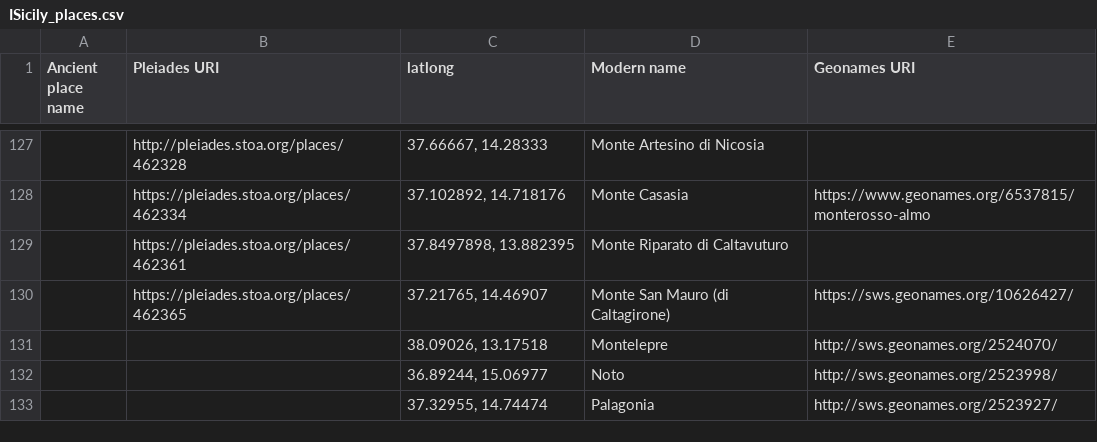
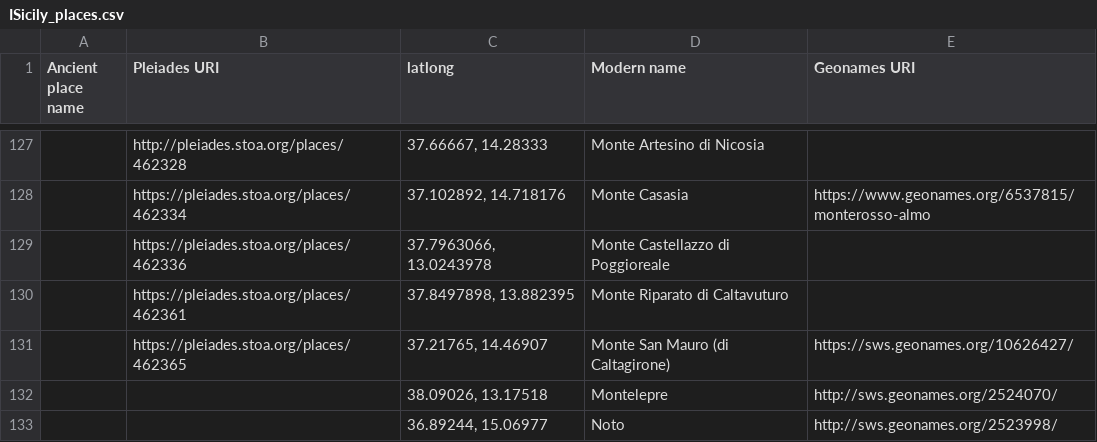
Before and after one commit to ISicily/ISicily, a CSV file: alists/ISicily_places.csv, drawn as a sheet; only a part is shown, gaps mark what is left out; the shorter side is filled out with more unchanged rows; the diff names each change by its address in the sheet, - before the commit and + after, or states it on an @@ line.

Commit message:
Update ISicily_places.csv

```diff
--- a/alists/ISicily_places.csv
+++ b/alists/ISicily_places.csv
+row 129:  | https://pleiades.stoa.org/places/462336 | 37.7963066, 13.0243978 | Monte Castellazzo di Poggioreale
```
